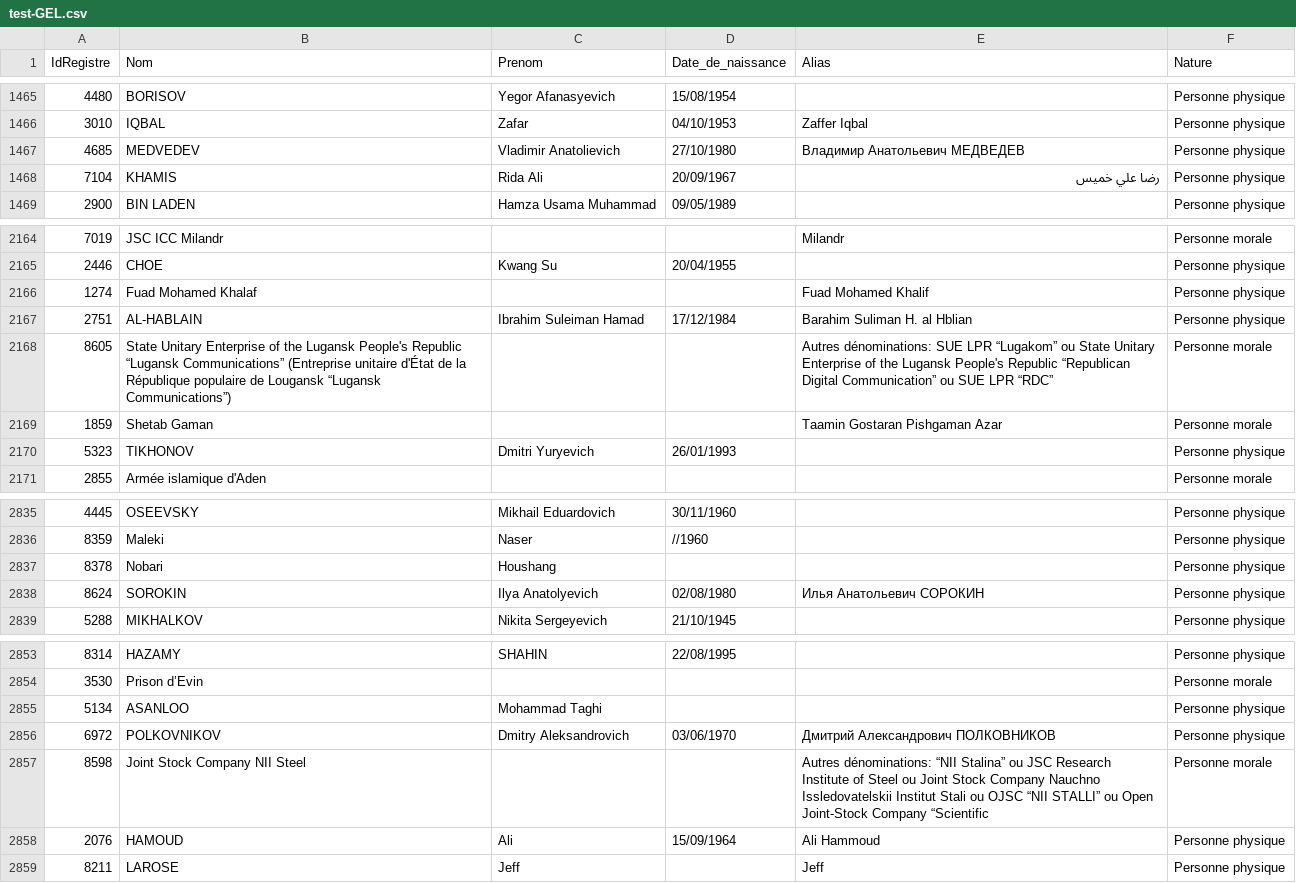
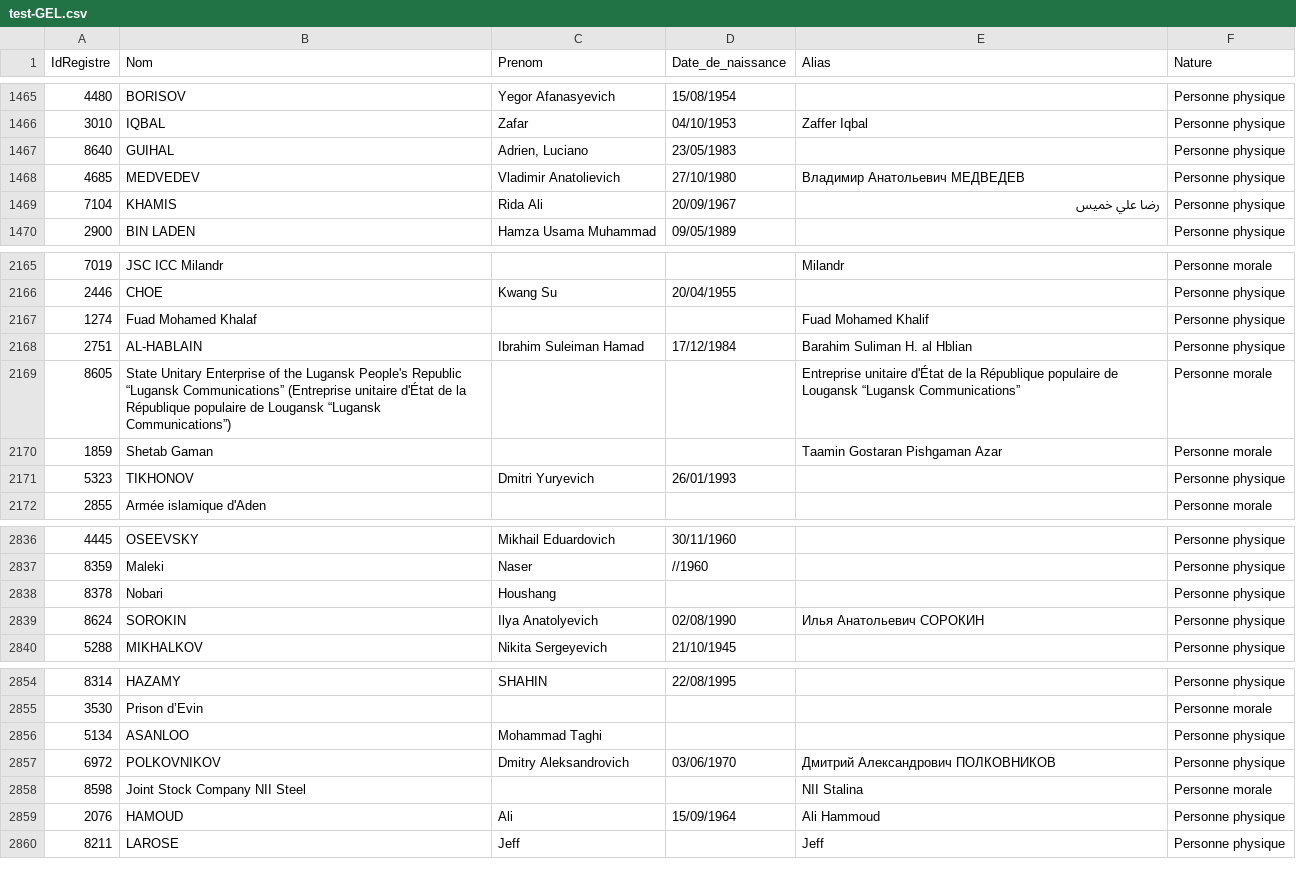
Before and after one commit to pobel-cmd/make-csv-exchange, a CSV file: test-GEL.csv, drawn as a sheet; only a part is shown, gaps mark what is left out.

Commit message:
update test-GEL.csv via Make (2025-10-31T08:16:50.267Z)

```diff
--- a/test-GEL.csv
+++ b/test-GEL.csv
@@ -1466,2 +1466,3 @@
 "3010","IQBAL","Zafar","04/10/1953","Zaffer Iqbal","Personne physique"
+"8640","GUIHAL","Adrien, Luciano","23/05/1983","","Personne physique"
 "4685","MEDVEDEV"," Vladimir Anatolievich ","27/10/1980","Владимир Анатольевич МЕДВЕДЕВ","Personne physique"
@@ -2167,3 +2168,3 @@
 "2751","AL-HABLAIN","Ibrahim Suleiman Hamad","17/12/1984","Barahim Suliman H. al Hblian","Personne physique"
-"8605","State Unitary Enterprise of the Lugansk People's Republic “Lugansk Communications” (Entreprise unitaire d'État de la République populaire de Lougansk “Lugansk Communications”)","","","Autres dénominations: SUE LPR “Lugakom”  ou State Unitary Enterprise of the Lugansk People's Republic “Republican Digital Communication”  ou SUE LPR “RDC”","Personne morale"
+"8605","State Unitary Enterprise of the Lugansk People's Republic “Lugansk Communications” (Entreprise unitaire d'État de la République populaire de Lougansk “Lugansk Communications”)","","","Entreprise unitaire d'État de la République populaire de Lougansk “Lugansk Communications”","Personne morale"
 "1859","Shetab Gaman","","","Taamin Gostaran Pishgaman Azar","Personne morale"
@@ -2837,3 +2838,3 @@
 "8378","Nobari ","Houshang ","","","Personne physique"
-"8624","SOROKIN","Ilya Anatolyevich","02/08/1980","Илья Анатольевич  СОРОКИН","Personne physique"
+"8624","SOROKIN","Ilya Anatolyevich","02/08/1990","Илья Анатольевич  СОРОКИН","Personne physique"
 "5288","MIKHALKOV","Nikita Sergeyevich ","21/10/1945","","Personne physique"
@@ -2856,3 +2857,3 @@
 "6972","POLKOVNIKOV","Dmitry Aleksandrovich","03/06/1970","Дмитрий Александрович ПОЛКОВНИКОВ","Personne physique"
-"8598","Joint Stock Company NII Steel","","","Autres dénominations: “NII  Stalina” ou JSC Research Institute of  Steel ou Joint Stock Company  Nauchno Issledovatelskii Institut  Stali ou OJSC “NII STALLI” ou Open Joint-Stock Company  “Scientific","Personne morale"
+"8598","Joint Stock Company NII Steel","","","NII  Stalina","Personne morale"
 "2076","HAMOUD","Ali","15/09/1964","Ali Hammoud","Personne physique"
```
